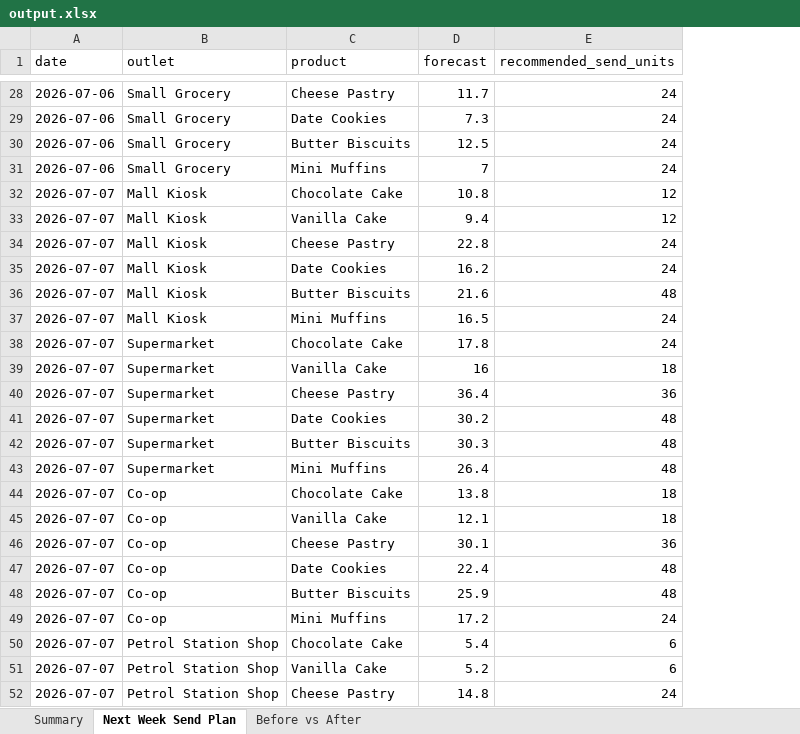
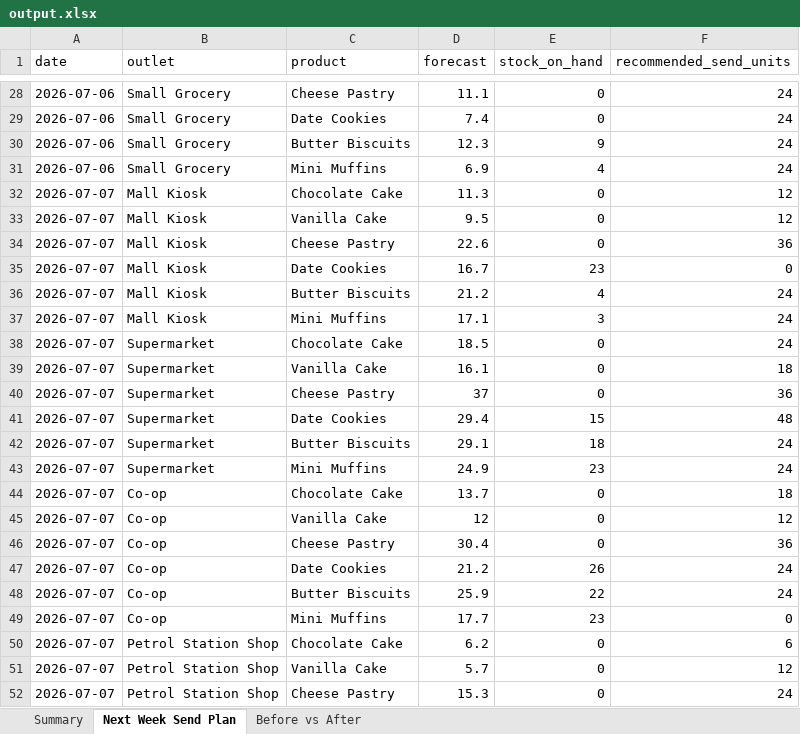
Before and after one commit to arbaznivsekar/wafir-forecasting-demo, an Excel workbook: output.xlsx, sheet Next Week Send Plan, drawn as a sheet; only a part is shown, gaps mark what is left out; values as stored, in another font and other column widths than the file's, no borders; addresses are those after the commit; the diff covers the shown part only; the diff names each change by its address in the sheet, - before the commit and + after, or states it on an @@ line.

Commit message:
Net stock on hand in the plan, smoother model, new headline numbers

```diff
--- a/output.xlsx (sheet Next Week Send Plan)
+++ b/output.xlsx (sheet Next Week Send Plan)
+column E (stock_on_hand), rows 28-52: 0 | 0 | 9 | 4 | 0 | 0 | 0 | 23 | 4 | 3 | 0 | 0 | 0 | 15 | 18 | 23 | 0 | 0 | 0 | 26 | 22 | 23 | 0 | 0 | 0
-D28 (forecast): 11.7
+D28 (forecast): 11.1
-D29 (forecast): 7.3
+D29 (forecast): 7.4
-D30 (forecast): 12.5
+D30 (forecast): 12.3
-D31 (forecast): 7
+D31 (forecast): 6.9
-D32 (forecast): 10.8
+D32 (forecast): 11.3
-D33 (forecast): 9.4
+D33 (forecast): 9.5
-D34 (forecast): 22.8
+D34 (forecast): 22.6
-F34 (recommended_send_units): 24
+F34 (recommended_send_units): 36
-D35 (forecast): 16.2
+D35 (forecast): 16.7
-F35 (recommended_send_units): 24
+F35 (recommended_send_units): 0
-D36 (forecast): 21.6
+D36 (forecast): 21.2
-F36 (recommended_send_units): 48
+F36 (recommended_send_units): 24
-D37 (forecast): 16.5
+D37 (forecast): 17.1
-D38 (forecast): 17.8
+D38 (forecast): 18.5
-D39 (forecast): 16
+D39 (forecast): 16.1
-D40 (forecast): 36.4
+D40 (forecast): 37
-D41 (forecast): 30.2
+D41 (forecast): 29.4
-D42 (forecast): 30.3
+D42 (forecast): 29.1
-F42:F43 (recommended_send_units): 48
+F42:F43 (recommended_send_units): 24
-D43 (forecast): 26.4
+D43 (forecast): 24.9
-D44 (forecast): 13.8
+D44 (forecast): 13.7
-D45 (forecast): 12.1
+D45 (forecast): 12
-F45 (recommended_send_units): 18
+F45 (recommended_send_units): 12
-D46 (forecast): 30.1
+D46 (forecast): 30.4
-D47 (forecast): 22.4
+D47 (forecast): 21.2
-F47:F48 (recommended_send_units): 48
+F47:F48 (recommended_send_units): 24
-D49 (forecast): 17.2
+D49 (forecast): 17.7
-F49 (recommended_send_units): 24
+F49 (recommended_send_units): 0
-D50 (forecast): 5.4
+D50 (forecast): 6.2
-D51 (forecast): 5.2
+D51 (forecast): 5.7
-F51 (recommended_send_units): 6
+F51 (recommended_send_units): 12
-D52 (forecast): 14.8
+D52 (forecast): 15.3
```
Also changed, not shown: 244 edited cells elsewhere in this sheet, sheet Before vs After, sheet Summary, 9 other files.
